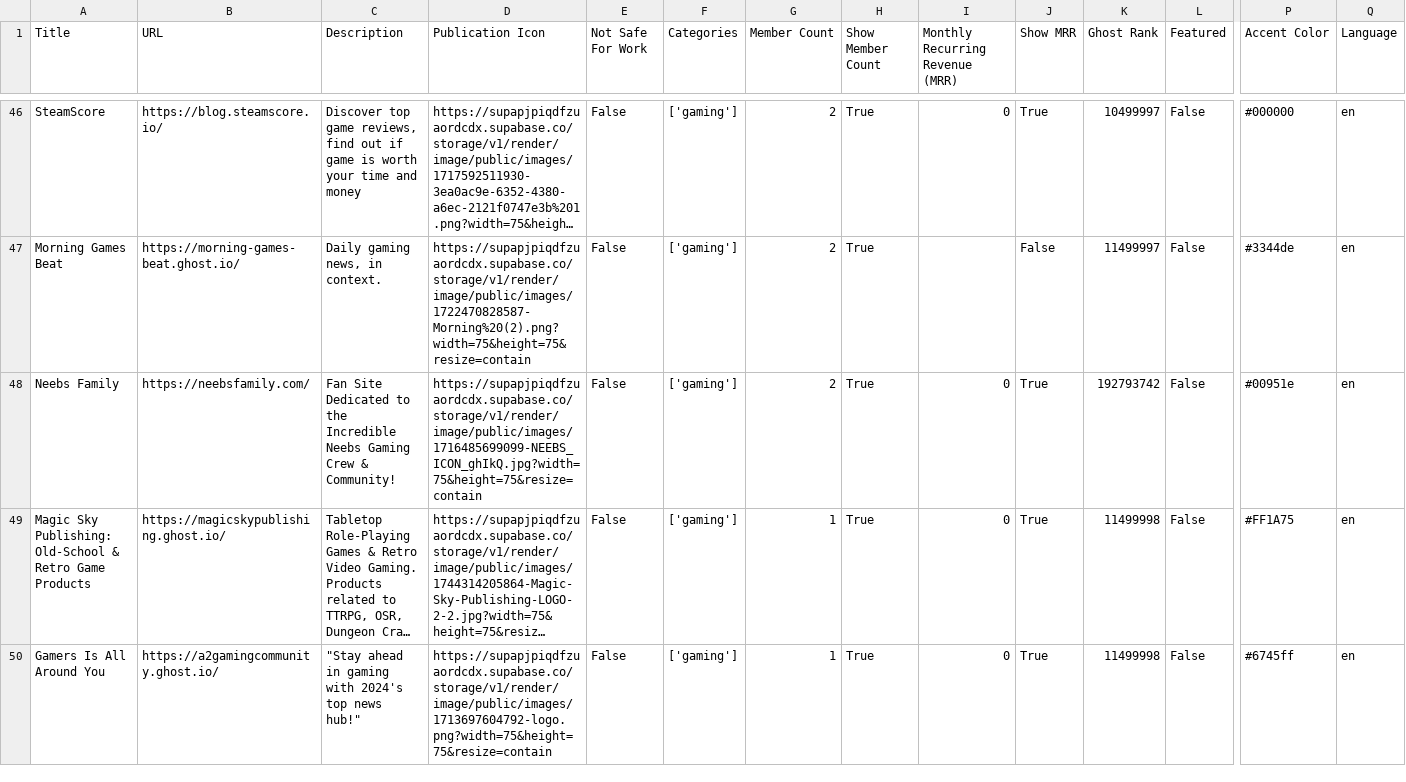
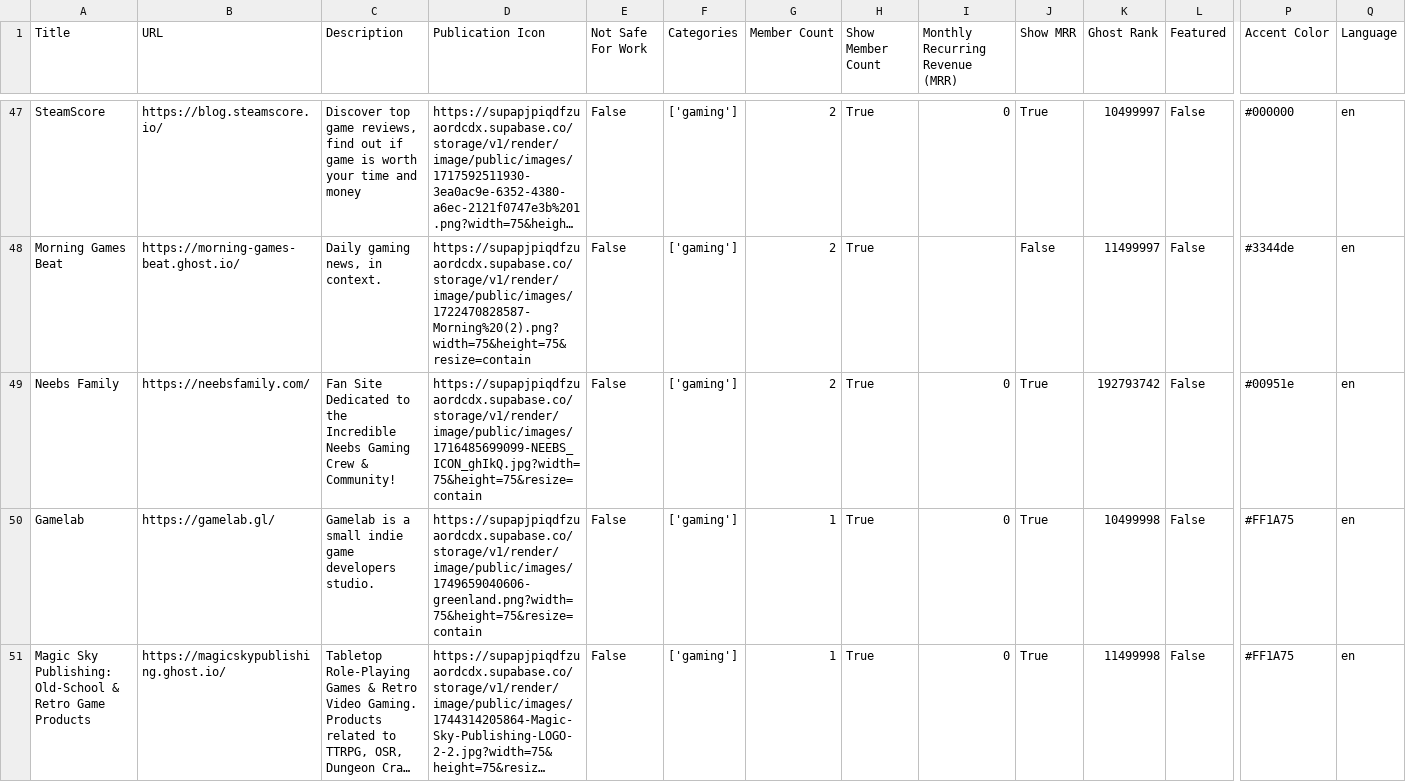
Before and after one commit to TheBoatyMcBoatFace/explore-ghosts, a CSV file: output/gaming.csv, drawn as a sheet; only a part is shown, gaps mark what is left out; the shorter side is filled out with more unchanged rows; long unchanged cells end in …; rows hold the shown columns only; the diff covers the shown part only; the diff names each change by its address in the sheet, - before the commit and + after, or states it on an @@ line.

```diff
--- a/output/gaming.csv
+++ b/output/gaming.csv
+row 50: Gamelab | https://gamelab.gl/ | Gamelab is a small indie game developers studio. | https://supapjpiqdfzuaordcdx.supabase.co/storage/v1/render/image/public/images/1749659040606-greenland.png?width=75&height=75&resize=contain | False | ['gaming'] | 1 | True | 0 | True | 10499998 | False | #FF1A75 | en
```
Also changed, not shown: 2 added rows and 40 edited cells elsewhere in this file, output/business.csv, output/culture.csv, 30 other files.
